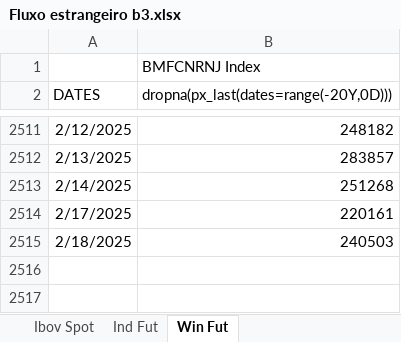
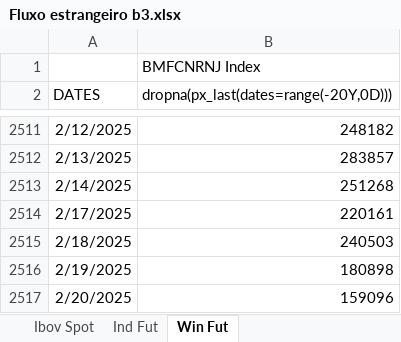
Before and after one commit to kauannunes-cam/dashboard_players, an Excel workbook: Fluxo estrangeiro b3.xlsx, sheet Win Fut, drawn as a sheet; only a part is shown, gaps mark what is left out; values as stored, in another font and other column widths than the file's, no borders; the diff names each change by its address in the sheet, - before the commit and + after, or states it on an @@ line.

```diff
--- a/Fluxo estrangeiro b3.xlsx (sheet Win Fut)
+++ b/Fluxo estrangeiro b3.xlsx (sheet Win Fut)
+row 2516: 2/19/2025 | 180898
+row 2517: 2/20/2025 | 159096
```
Also changed, not shown: sheet Ibov Spot, sheet Ind Fut, 3 other files.
